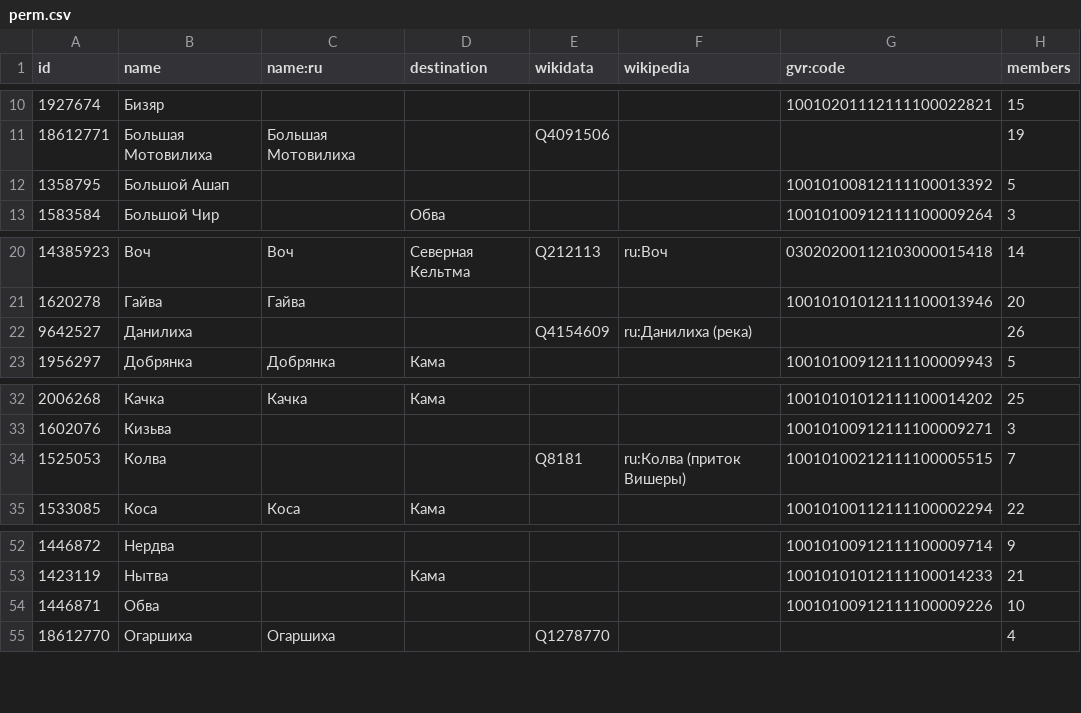
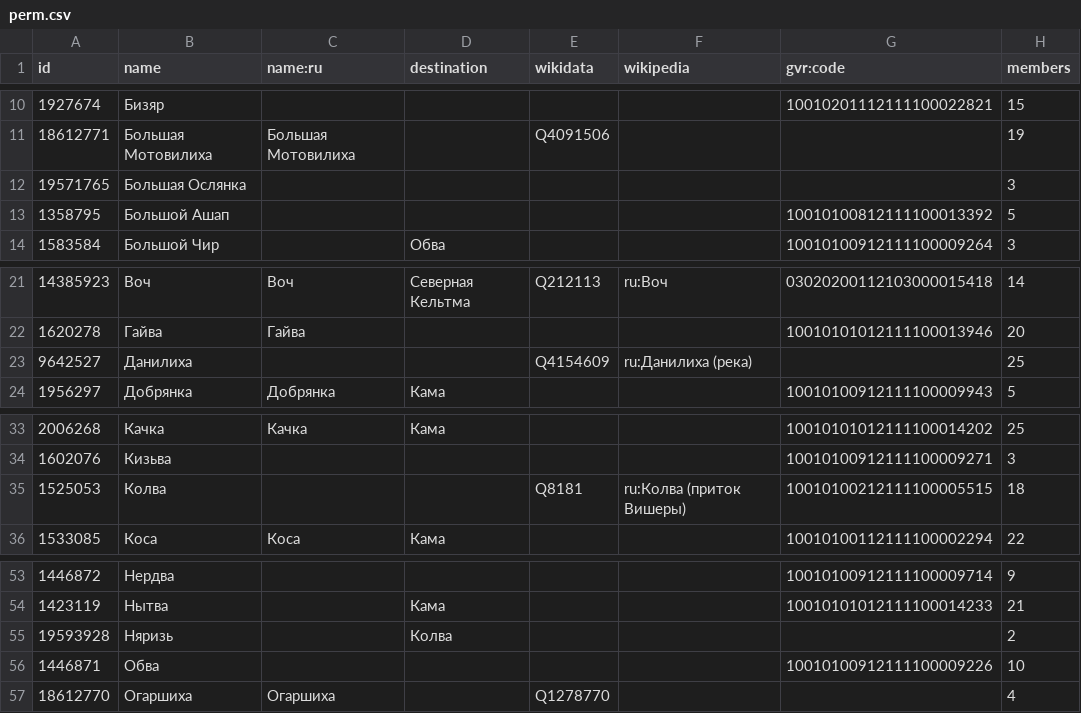
Before and after one commit to sikmir/osm-rivers, a CSV file: perm.csv, drawn as a sheet; only a part is shown, gaps mark what is left out.

```diff
--- a/perm.csv
+++ b/perm.csv
@@ -11,2 +11,3 @@ id,name,name:ru,destination,wikidata,wikipedia,gvr:code,members
 18612771,"Большая Мотовилиха","Большая Мотовилиха",,"Q4091506",,,19
+19571765,"Большая Ослянка",,,,,,3
 1358795,"Большой Ашап",,,,,"10010100812111100013392",5
@@ -21,3 +22,3 @@ id,name,name:ru,destination,wikidata,wikipedia,gvr:code,members
 1620278,"Гайва","Гайва",,,,"10010101012111100013946",20
-9642527,"Данилиха",,,"Q4154609","ru:Данилиха (река)",,26
+9642527,"Данилиха",,,"Q4154609","ru:Данилиха (река)",,25
 1956297,"Добрянка","Добрянка","Кама",,,"10010100912111100009943",5
@@ -33,3 +34,3 @@ id,name,name:ru,destination,wikidata,wikipedia,gvr:code,members
 1602076,"Кизьва",,,,,"10010100912111100009271",3
-1525053,"Колва",,,"Q8181","ru:Колва (приток Вишеры)","10010100212111100005515",7
+1525053,"Колва",,,"Q8181","ru:Колва (приток Вишеры)","10010100212111100005515",18
 1533085,"Коса","Коса","Кама",,,"10010100112111100002294",22
@@ -53,2 +54,3 @@ id,name,name:ru,destination,wikidata,wikipedia,gvr:code,members
 1423119,"Нытва",,"Кама",,,"10010101012111100014233",21
+19593928,"Няризь",,"Колва",,,,2
 1446871,"Обва",,,,,"10010100912111100009226",10
```
Also changed, not shown: arkhangelsk.csv, index.csv, 15 other files.
